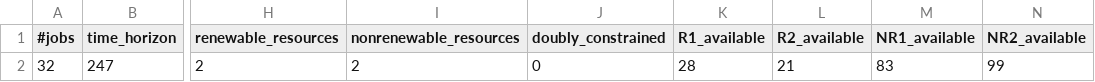
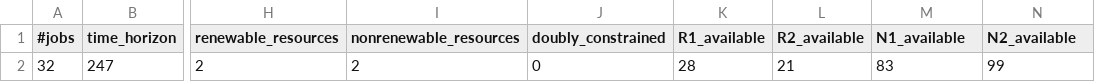
Before and after one commit to JefeLitman/MRCPSP_CesarCastro, a CSV file: data/j3010_1/project_params.csv, drawn as a sheet; only a part is shown, gaps mark what is left out; the diff names each change by its address in the sheet, - before the commit and + after, or states it on an @@ line.

Commit message:
Fixing headers of data params

```diff
--- a/data/j3010_1/project_params.csv
+++ b/data/j3010_1/project_params.csv
-M1: NR1_available
+M1: N1_available
-N1: NR2_available
+N1: N2_available
```
Also changed, not shown: data/j3010_10/project_params.csv.
